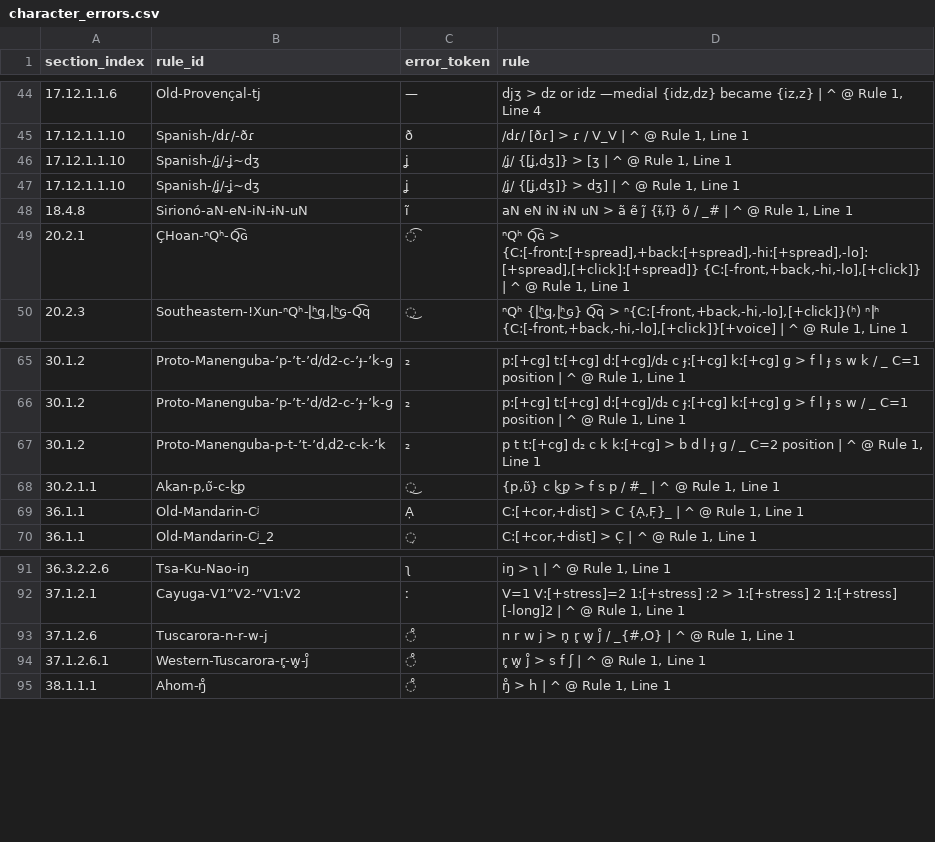
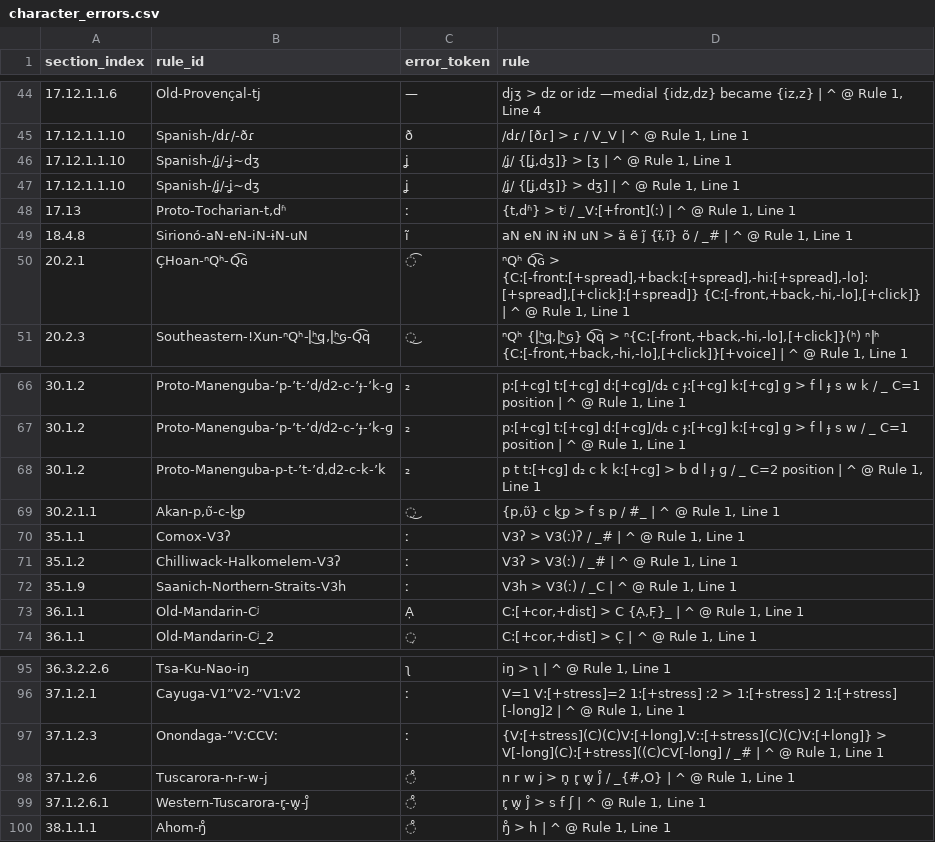
Before and after one commit to Pappa/conlanger, a CSV file: .scratch/cleaned-rule-index/inventory/character_errors.csv, drawn as a sheet; only a part is shown, gaps mark what is left out; the diff names each change by its address in the sheet, - before the commit and + after, or states it on an @@ line.

```diff
--- a/.scratch/cleaned-rule-index/inventory/character_errors.csv
+++ b/.scratch/cleaned-rule-index/inventory/character_errors.csv
+row 48: 17.13 | Proto-Tocharian-t,dʱ | ː | {t,dʱ} > tʲ / _V:[+front](ː) | ^ @ Rule 1, Line 1
+row 70: 35.1.1 | Comox-V3ʔ | ː | V3ʔ > V3(ː)ʔ / _# | ^ @ Rule 1, Line 1
+row 71: 35.1.2 | Chilliwack-Halkomelem-V3ʔ | ː | V3ʔ > V3(ː) / _# | ^ @ Rule 1, Line 1
+row 72: 35.1.9 | Saanich-Northern-Straits-V3h | ː | V3h > V3(ː) / _C | ^ @ Rule 1, Line 1
+row 97: 37.1.2.3 | Onondaga-”VːCCVː | ː | {V:[+stress](C)(C)V:[+long],Vː:[+stress](C)(C)V:[+long]} > V[-long](C):[+stress]((C)CV[-long] / _# | ^ @ Rule 1, Line 1
```
Also changed, not shown: .scratch/cleaned-rule-index/inventory/asca-rule-inventory-changelog.csv, .scratch/cleaned-rule-index/inventory/asca-rule-inventory-error.csv, 6 other files.
